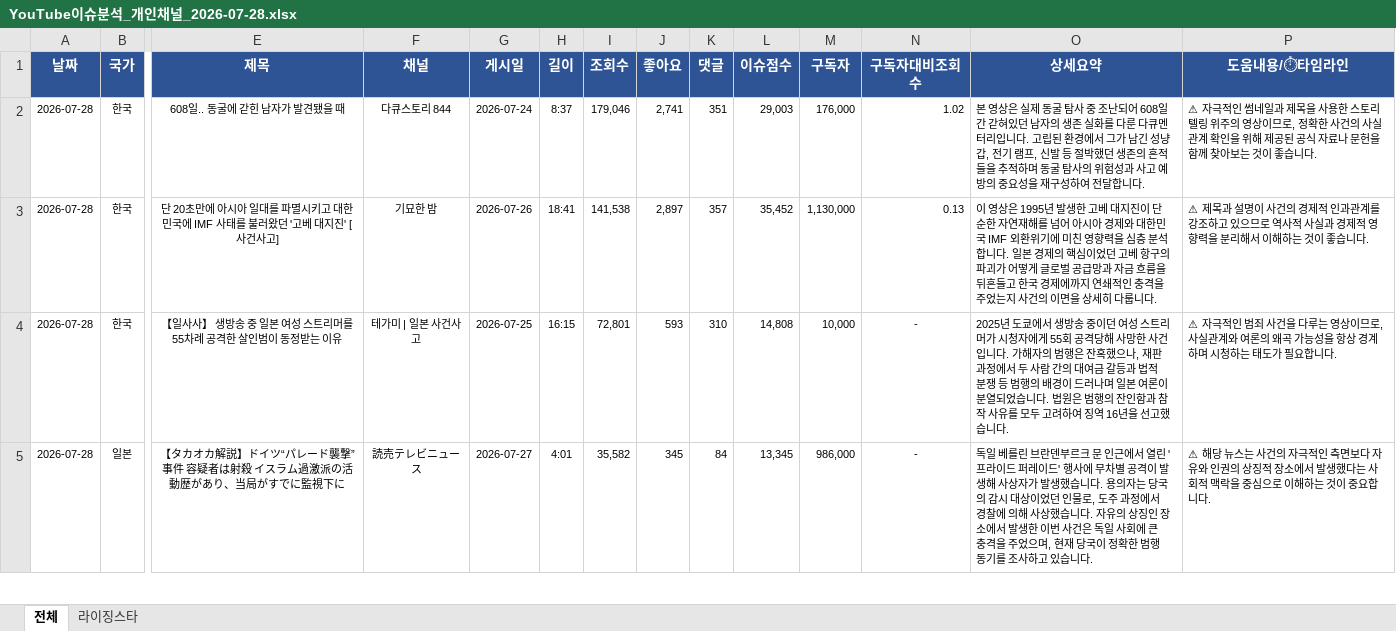
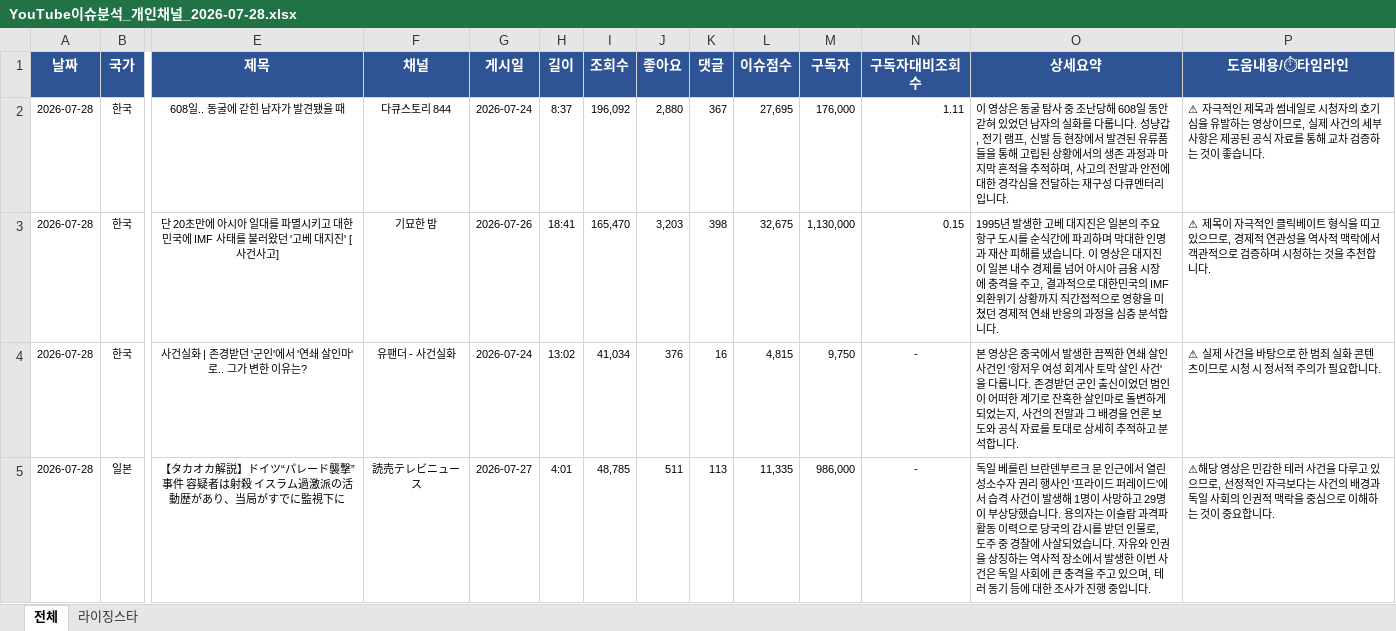
Before and after one commit to shaunkimdev/Hot-youtube-board, an Excel workbook: YouTube이슈분석_개인채널_2026-07-28.xlsx, sheet 전체, drawn as a sheet; only a part is shown, gaps mark what is left out; values as stored, in another font and other column widths than the file's, no borders; the diff covers the shown part only; the diff names each change by its address in the sheet, - before the commit and + after, or states it on an @@ line.

```diff
--- a/YouTube이슈분석_개인채널_2026-07-28.xlsx (sheet 전체)
+++ b/YouTube이슈분석_개인채널_2026-07-28.xlsx (sheet 전체)
-I2 (조회수): 179,046
+I2 (조회수): 196,092
-J2 (좋아요): 2,741
+J2 (좋아요): 2,880
-K2 (댓글): 351
+K2 (댓글): 367
-L2 (이슈점수): 29,003
+L2 (이슈점수): 27,695
-N2 (구독자대비조회수): 1.02
+N2 (구독자대비조회수): 1.11
-O2 (상세요약): 본 영상은 실제 동굴 탐사 중 조난되어 608일간 갇혀있던 남자의 생존 실화를 다룬 다큐멘터리입니다. 고립된 환경에서 그가 남긴 성냥갑, 전기 램프, 신발 등 절박했던 생존의 흔적들을 추적하며 동굴 탐사의 위험성과 사고 예방의 중요성을 재구성하여 전달합니다.
+O2 (상세요약): 이 영상은 동굴 탐사 중 조난당해 608일 동안 갇혀 있었던 남자의 실화를 다룹니다. 성냥갑, 전기 램프, 신발 등 현장에서 발견된 유류품들을 통해 고립된 상황에서의 생존 과정과 마지막 흔적을 추적하며, 사고의 전말과 안전에 대한 경각심을 전달하는 재구성 다큐멘터리입니다.
-P2 (도움내용/⏱타임라인): …극적인 썸네일과 제목을 사용한 스토리텔링 위주의 영상이므로, 정확한 사건의 사실관계 확인을 위해 제공된 공식 자료나 문헌을 함께 찾아보는 것이…
+P2 (도움내용/⏱타임라인): …극적인 제목과 썸네일로 시청자의 호기심을 유발하는 영상이므로, 실제 사건의 세부 사항은 제공된 공식 자료를 통해 교차 검증하는 것이…
-I3 (조회수): 141,538
+I3 (조회수): 165,470
-J3 (좋아요): 2,897
+J3 (좋아요): 3,203
-K3 (댓글): 357
+K3 (댓글): 398
-L3 (이슈점수): 35,452
+L3 (이슈점수): 32,675
-N3 (구독자대비조회수): 0.13
+N3 (구독자대비조회수): 0.15
-O3 (상세요약): 이 영상은 1995년 발생한 고베 대지진이 단순한 자연재해를 넘어 아시아 경제와 대한민국 IMF 외환위기에 미친 영향력을 심층 분석합니다. 일본 경제의 핵심이었던 고베 항구의 파괴가 어떻게 글로벌 공급망과 자금 흐름을 뒤흔들고 한국 경제에까지 연쇄적인 충격을 주었는지 사건의 이면을 상세히 다룹니다.
+O3 (상세요약): 1995년 발생한 고베 대지진은 일본의 주요 항구 도시를 순식간에 파괴하며 막대한 인명과 재산 피해를 냈습니다. 이 영상은 대지진이 일본 내수 경제를 넘어 아시아 금융 시장에 충격을 주고, 결과적으로 대한민국의 IMF 외환위기 상황까지 직간접적으로 영향을 미쳤던 경제적 연쇄 반응의 과정을 심층 분석합니다.
-P3 (도움내용/⏱타임라인): ⚠ 제목과 설명이 사건의 경제적 인과관계를 강조하고 있으므로 역사적 사실과 경제적 영향력을 분리해서 이해하는 것이 좋습니다.
+P3 (도움내용/⏱타임라인): ⚠ 제목이 자극적인 클릭베이트 형식을 띠고 있으므로, 경제적 연관성을 역사적 맥락에서 객관적으로 검증하며 시청하는 것을 추천합니다.
-E4 (제목): 【일사사】 생방송 중 일본 여성 스트리머를 55차례 공격한 살인범이 동정받는 이유
+E4 (제목): 사건실화 | 존경받던 '군인'에서 '연쇄 살인마'로.. 그가 변한 이유는?
-F4 (채널): 테가미 | 일본 사건사고
+F4 (채널): 유팬더 - 사건실화
-G4 (게시일): 2026-07-25
+G4 (게시일): 2026-07-24
-H4 (길이): 16:15
+H4 (길이): 13:02
-I4 (조회수): 72,801
+I4 (조회수): 41,034
-J4 (좋아요): 593
+J4 (좋아요): 376
-K4 (댓글): 310
+K4 (댓글): 16
-L4 (이슈점수): 14,808
+L4 (이슈점수): 4,815
-M4 (구독자): 10,000
+M4 (구독자): 9,750
-O4 (상세요약): 2025년 도쿄에서 생방송 중이던 여성 스트리머가 시청자에게 55회 공격당해 사망한 사건입니다. 가해자의 범행은 잔혹했으나, 재판 과정에서 두 사람 간의 대여금 갈등과 법적 분쟁 등 범행의 배경이 드러나며 일본 여론이 분열되었습니다. 법원은 범행의 잔인함과 참작 사유를 모두 고려하여 징역 16년을 선고했습니다.
+O4 (상세요약): 본 영상은 중국에서 발생한 끔찍한 연쇄 살인 사건인 '항저우 여성 회계사 토막 살인 사건'을 다룹니다. 존경받던 군인 출신이었던 범인이 어떠한 계기로 잔혹한 살인마로 돌변하게 되었는지, 사건의 전말과 그 배경을 언론 보도와 공식 자료를 토대로 상세히 추적하고 분석합니다.
-P4 (도움내용/⏱타임라인): ⚠ 자극적인 범죄 사건을 다루는 영상이므로, 사실관계와 여론의 왜곡 가능성을 항상 경계하며 시청하는 태도가 필요…
+P4 (도움내용/⏱타임라인): ⚠ 실제 사건을 바탕으로 한 범죄 실화 콘텐츠이므로 시청 시 정서적 주의가 필요…
-I5 (조회수): 35,582
+I5 (조회수): 48,785
-J5 (좋아요): 345
+J5 (좋아요): 511
-K5 (댓글): 84
+K5 (댓글): 113
-L5 (이슈점수): 13,345
+L5 (이슈점수): 11,335
-O5 (상세요약): …열린 '프라이드 퍼레이드' 행사에 무차별 공격이 발생해 사상자가 발생했습니다. 용의자는 당국의 감시 대상이었던 인물로, 도주 과정에서 경찰에 의해 사상했습니다. 자유의 상징인 장소에서 발생한 이번 사건은 독일 사회에 큰 충격을 주었으며, 현재 당국이 정확한 범행 동기를 조사하고 있습니다.
+O5 (상세요약): …열린 성소수자 권리 행사인 '프라이드 퍼레이드'에서 습격 사건이 발생해 1명이 사망하고 29명이 부상당했습니다. 용의자는 이슬람 과격파 활동 이력으로 당국의 감시를 받던 인물로, 도주 중 경찰에 사살되었습니다. 자유와 인권을 상징하는 역사적 장소에서 발생한 이번 사건은 독일 사회에 큰 충격을 주고 있으며, 테러 동기 등에 대한 조사가 진행 중입니다.
-P5 (도움내용/⏱타임라인): ⚠ 해당 뉴스는 사건의 자극적인 측면보다 자유와 인권의 상징적 장소에서 발생했다는 사회적 맥락…
+P5 (도움내용/⏱타임라인): ⚠해당 영상은 민감한 테러 사건을 다루고 있으므로, 선정적인 자극보다는 사건의 배경과 독일 사회의 인권적 맥락…
```
Also changed, not shown: 1 added row, 1 removed row and 37 edited cells elsewhere in this sheet, sheet 라이징스타, 3 other files.
